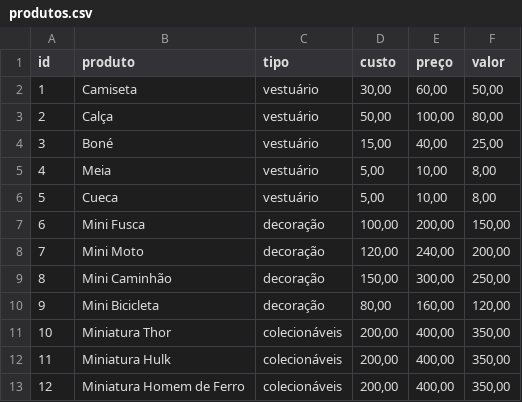
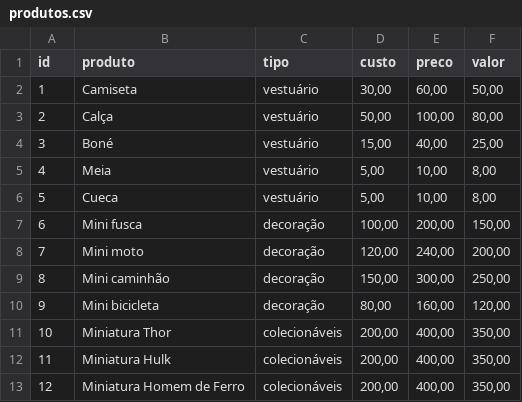
Before and after one commit to CarlosAugustoRodrigues/SENAI-2023, a CSV file: SOP/PowerBI-06.11.2023/AnalisePedidos/produtos.csv, drawn as a sheet.

```diff
--- a/SOP/PowerBI-06.11.2023/AnalisePedidos/produtos.csv
+++ b/SOP/PowerBI-06.11.2023/AnalisePedidos/produtos.csv
@@ -1,2 +1,2 @@
-id;produto;tipo;custo;preço;valor
+id;produto;tipo;custo;preco;valor
 1;Camiseta;vestuário;30,00;60,00;50,00
@@ -6,6 +6,6 @@ id;produto;tipo;custo;preço;valor
 5;Cueca;vestuário;5,00;10,00;8,00
-6;Mini Fusca;decoração;100,00;200,00;150,00
-7;Mini Moto;decoração;120,00;240,00;200,00
-8;Mini Caminhão;decoração;150,00;300,00;250,00
-9;Mini Bicicleta;decoração;80,00;160,00;120,00
+6;Mini fusca;decoração;100,00;200,00;150,00
+7;Mini moto;decoração;120,00;240,00;200,00
+8;Mini caminhão;decoração;150,00;300,00;250,00
+9;Mini bicicleta;decoração;80,00;160,00;120,00
 10;Miniatura Thor;colecionáveis;200,00;400,00;350,00
```
Also changed, not shown: SOP/PowerBI-06.11.2023/AnalisePedidos/clientes.csv, SOP/PowerBI-06.11.2023/AnalisePedidos/pedidos.csv, 3 other files.
